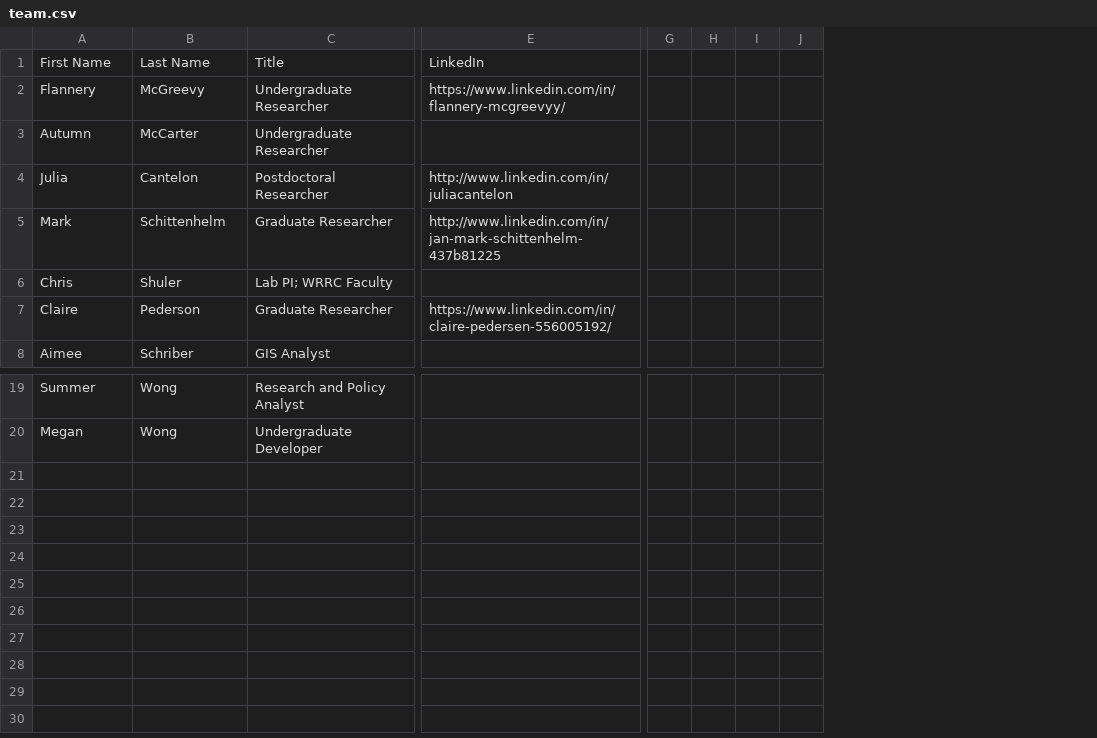
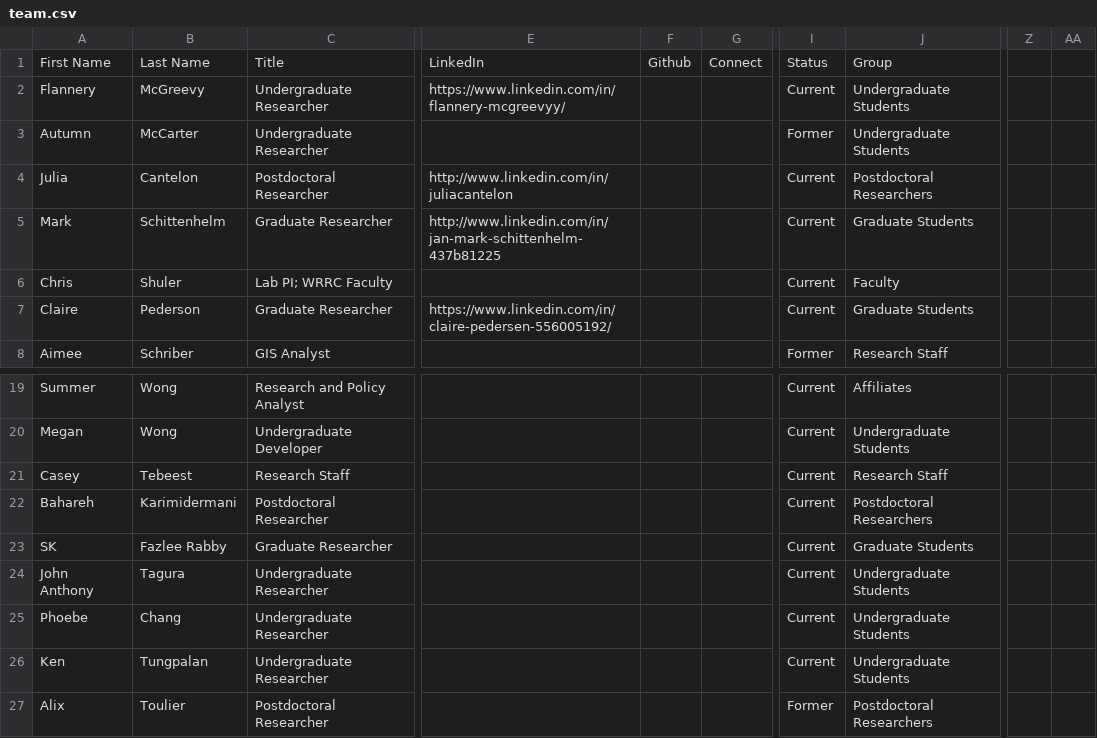
Before and after one commit to cshuler/SLOSH_Lab_Website, a CSV file: _data/team.csv, drawn as a sheet; only a part is shown, gaps mark what is left out; removed rows and columns are numbered as before the commit, all else as after; rows hold the shown columns only; the diff names each change by its address in the sheet, - before the commit and + after, or states it on an @@ line.

```diff
--- a/_data/team.csv
+++ b/_data/team.csv
+column F, row 1: Github
+column G, row 1: Connect
-column G, empty
-column H, empty
-column I, empty
-column J, empty
+column I, rows 1-8: Status | Current | Former | Current | Current | Current | Current | Former; rows 19-20: Current | Current
+column J, rows 1-8: Group | Undergraduate Students | Undergraduate Students | Postdoctoral Researchers | Graduate Students | Faculty | Graduate Students | Research Staff; rows 19-20: Affiliates | Undergraduate Students
+column Z, empty
+column AA, empty
+row 21: Casey | Tebeest | Research Staff |  |  |  | Current | Research Staff
+row 22: Bahareh | Karimidermani | Postdoctoral Researcher |  |  |  | Current | Postdoctoral Researchers
+row 23: SK | Fazlee Rabby | Graduate Researcher |  |  |  | Current | Graduate Students
+row 24: John Anthony | Tagura | Undergraduate Researcher |  |  |  | Current | Undergraduate Students
+row 25: Phoebe | Chang | Undergraduate Researcher |  |  |  | Current | Undergraduate Students
+row 26: Ken | Tungpalan | Undergraduate Researcher |  |  |  | Current | Undergraduate Students
+row 27: Alix | Toulier | Postdoctoral Researcher |  |  |  | Former | Postdoctoral Researchers
```
Also changed, not shown: _data/publications.csv, 7 other files.
